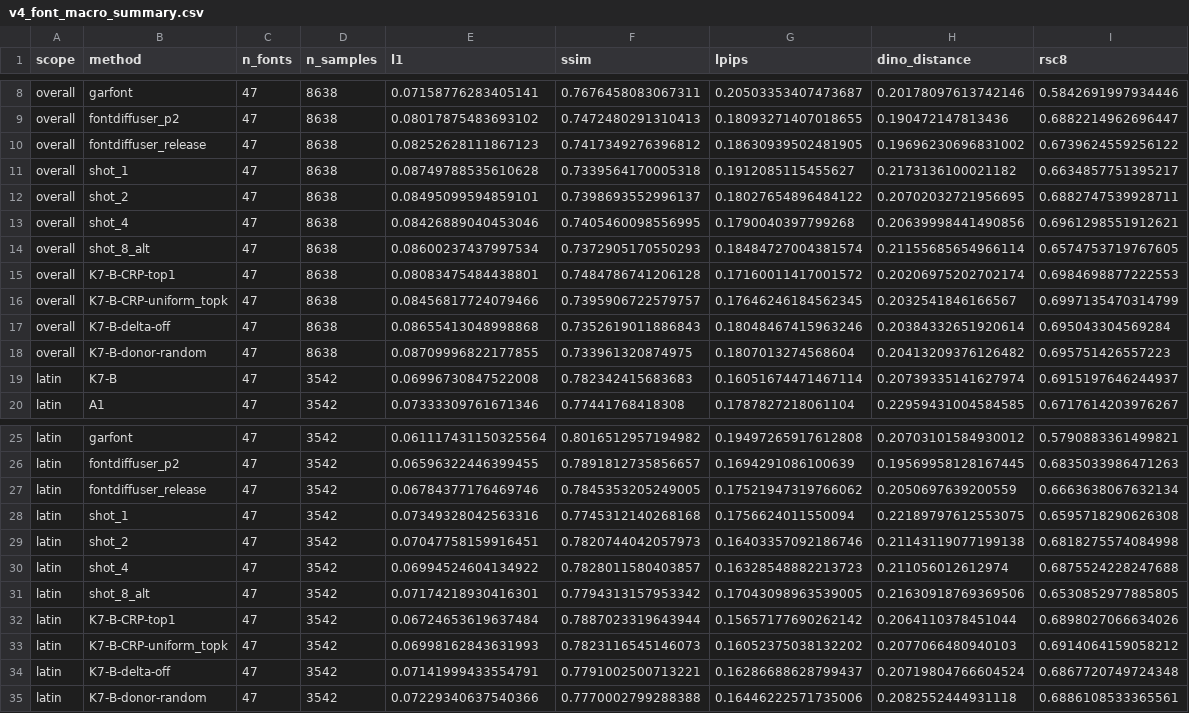
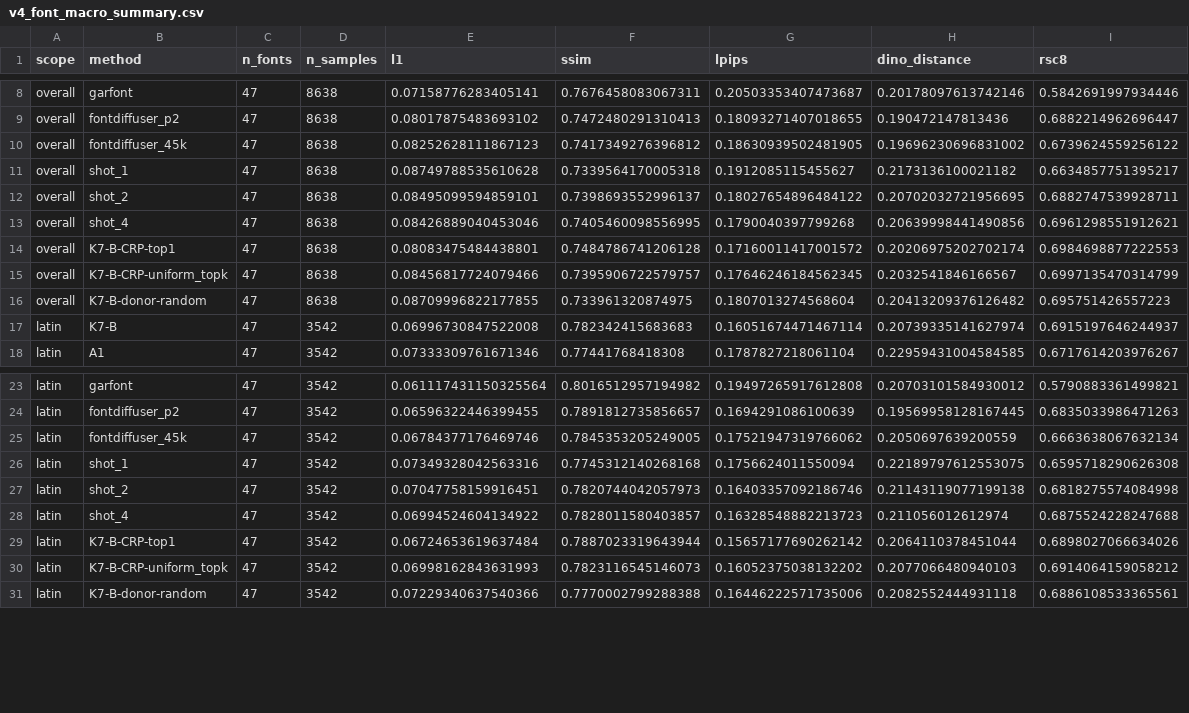
Before and after one commit to du2621281811/hrfont, a CSV file: experiments/K7_B_V3/evaluation/FZ49_V4_20260925/v4_font_macro_summary.csv, drawn as a sheet; only a part is shown, gaps mark what is left out; the diff covers the shown part only.

```diff
--- a/experiments/K7_B_V3/evaluation/FZ49_V4_20260925/v4_font_macro_summary.csv
+++ b/experiments/K7_B_V3/evaluation/FZ49_V4_20260925/v4_font_macro_summary.csv
@@ -9,3 +9,3 @@ overall,garfont,47,8638,0.07158776283405141,0.7676458083067311,0.205033534074736
 overall,fontdiffuser_p2,47,8638,0.08017875483693102,0.7472480291310413,0.18093271407018655,0.190472147813436,0.6882214962696447
-overall,fontdiffuser_release,47,8638,0.08252628111867123,0.7417349276396812,0.18630939502481905,0.19696230696831002,0.6739624559256122
+overall,fontdiffuser_45k,47,8638,0.08252628111867123,0.7417349276396812,0.18630939502481905,0.19696230696831002,0.6739624559256122
 overall,shot_1,47,8638,0.08749788535610628,0.7339564170005318,0.1912085115455627,0.2173136100021182,0.6634857751395217
@@ -13,6 +13,4 @@ overall,shot_2,47,8638,0.08495099594859101,0.7398693552996137,0.1802765489648412
 overall,shot_4,47,8638,0.08426889040453046,0.7405460098556995,0.1790040397799268,0.20639998441490856,0.6961298551912621
-overall,shot_8_alt,47,8638,0.08600237437997534,0.7372905170550293,0.18484727004381574,0.21155685654966114,0.6574753719767605
 overall,K7-B-CRP-top1,47,8638,0.08083475484438801,0.7484786741206128,0.17160011417001572,0.20206975202702174,0.6984698877222553
 overall,K7-B-CRP-uniform_topk,47,8638,0.08456817724079466,0.7395906722579757,0.17646246184562345,0.2032541846166567,0.6997135470314799
-overall,K7-B-delta-off,47,8638,0.08655413048998868,0.7352619011886843,0.18048467415963246,0.20384332651920614,0.695043304569284
 overall,K7-B-donor-random,47,8638,0.08709996822177855,0.733961320874975,0.1807013274568604,0.20413209376126482,0.695751426557223
@@ -26,3 +24,3 @@ latin,garfont,47,3542,0.061117431150325564,0.8016512957194982,0.1949726591761280
 latin,fontdiffuser_p2,47,3542,0.06596322446399455,0.7891812735856657,0.1694291086100639,0.19569958128167445,0.6835033986471263
-latin,fontdiffuser_release,47,3542,0.06784377176469746,0.7845353205249005,0.17521947319766062,0.2050697639200559,0.6663638067632134
+latin,fontdiffuser_45k,47,3542,0.06784377176469746,0.7845353205249005,0.17521947319766062,0.2050697639200559,0.6663638067632134
 latin,shot_1,47,3542,0.07349328042563316,0.7745312140268168,0.1756624011550094,0.22189797612553075,0.6595718290626308
@@ -30,6 +28,4 @@ latin,shot_2,47,3542,0.07047758159916451,0.7820744042057973,0.16403357092186746,
 latin,shot_4,47,3542,0.06994524604134922,0.7828011580403857,0.16328548882213723,0.211056012612974,0.6875524228247688
-latin,shot_8_alt,47,3542,0.07174218930416301,0.7794313157953342,0.17043098963539005,0.21630918769369506,0.6530852977885805
 latin,K7-B-CRP-top1,47,3542,0.06724653619637484,0.7887023319643944,0.15657177690262142,0.2064110378451044,0.6898027066634026
 latin,K7-B-CRP-uniform_topk,47,3542,0.06998162843631993,0.7823116545146073,0.16052375038132202,0.2077066480940103,0.6914064159058212
-latin,K7-B-delta-off,47,3542,0.07141999433554791,0.7791002500713221,0.16286688628799437,0.20719804766604524,0.6867720749724348
 latin,K7-B-donor-random,47,3542,0.07229340637540366,0.7770002799288388,0.16446222571735006,0.2082552444931118,0.6886108533365561
```
Also changed, not shown: 4 removed rows and 2 edited cells elsewhere in this file, experiments/K7_B_V3/evaluation/FZ49_V4_20260925/v4_metric_rankings.csv, 7 other files.
